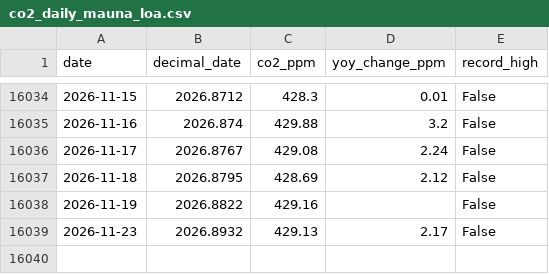
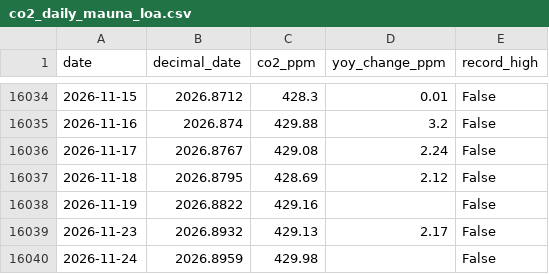
Before and after one commit to yasumorishima/earth-vital-signs, a CSV file: data/co2_daily_mauna_loa.csv, drawn as a sheet; only a part is shown, gaps mark what is left out; the diff names each change by its address in the sheet, - before the commit and + after, or states it on an @@ line.

```diff
--- a/data/co2_daily_mauna_loa.csv
+++ b/data/co2_daily_mauna_loa.csv
+row 16040: 2026-11-24 | 2026.8959 | 429.98 |  | False
```
Also changed, not shown: data/atmosphere_indices_daily.csv, data/climate_monthly_panel.csv, 2 other files.
